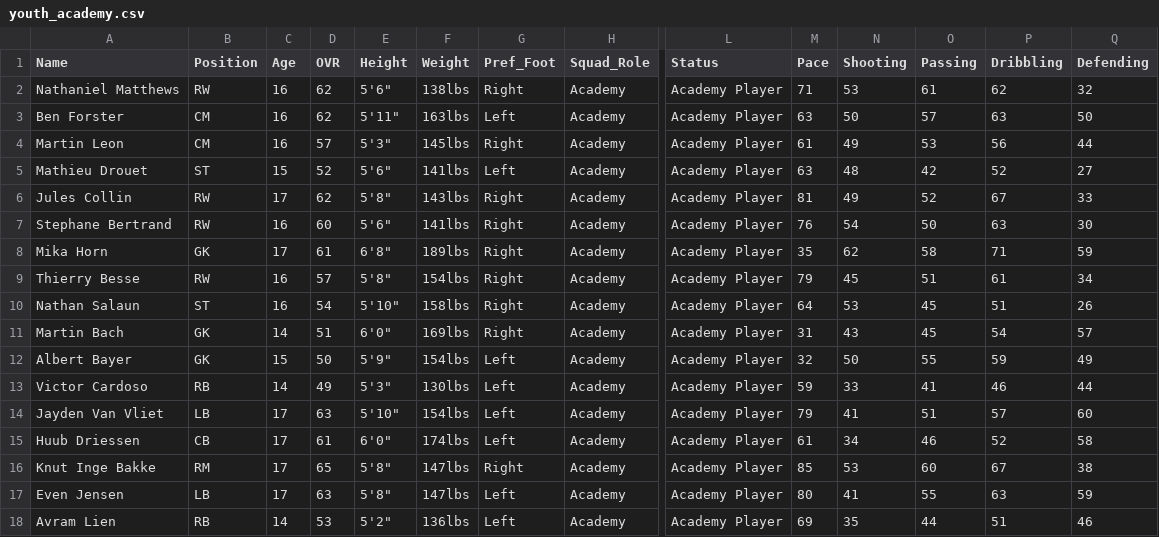
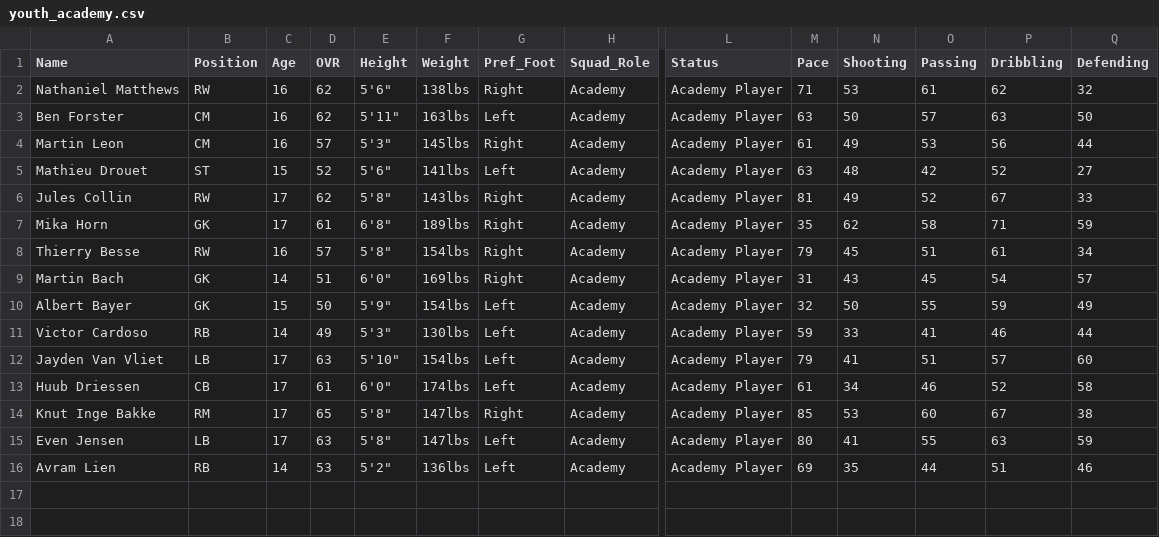
Before and after one commit to Gaunttk/Keeyvon-Jenkins-FC26-Manager-Career, a CSV file: youth_academy.csv, drawn as a sheet; only a part is shown, gaps mark what is left out; rows hold the shown columns only; the diff names each change by its address in the sheet, - before the commit and + after, or states it on an @@ line.

```diff
--- a/youth_academy.csv
+++ b/youth_academy.csv
-row 7: Stephane Bertrand | RW | 16 | 60 | 5'6" | 141lbs | Right | Academy | Academy Player | 76 | 54 | 50 | 63 | 30
-row 10: Nathan Salaun | ST | 16 | 54 | 5'10" | 158lbs | Right | Academy | Academy Player | 64 | 53 | 45 | 51 | 26
```
Also changed, not shown: wrexham_squad.csv, 15 other files.
